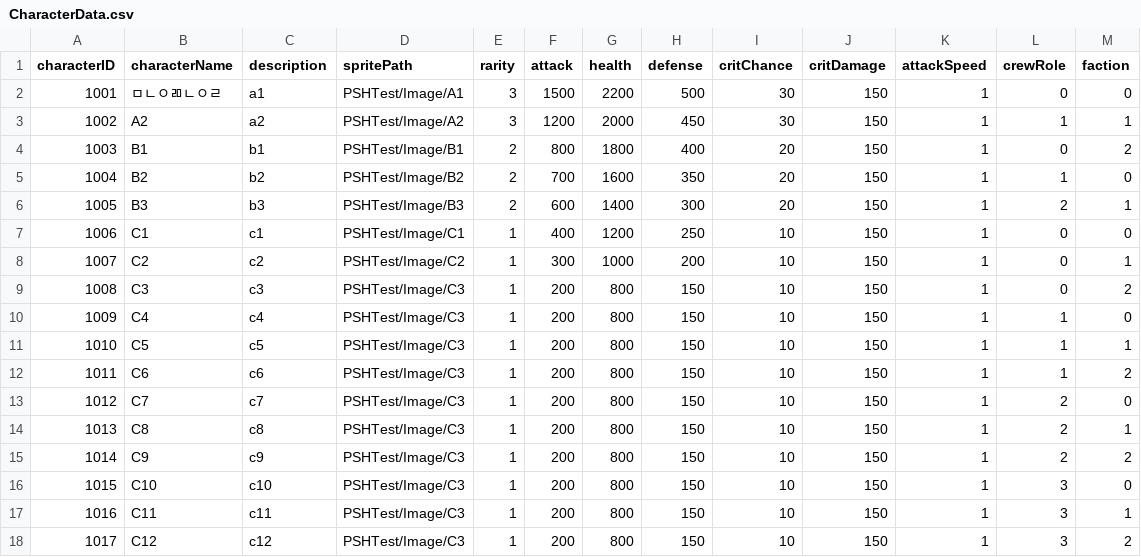
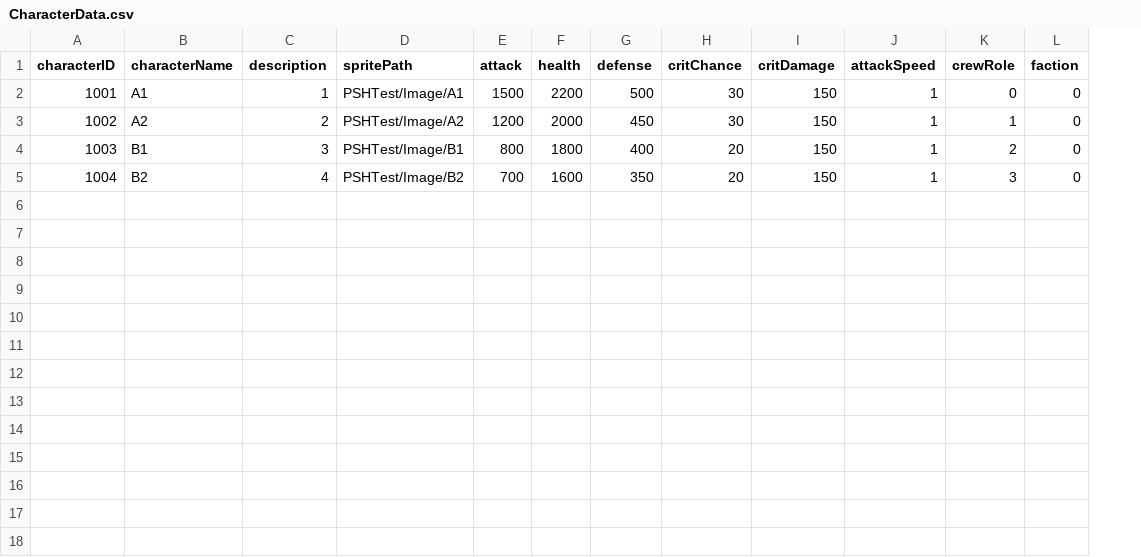
Before and after one commit to LingteaLuv/Enterprise, a CSV file: Assets/CSVData/CharacterData.csv, drawn as a sheet; removed rows and columns are numbered as before the commit, all else as after; the diff names each change by its address in the sheet, - before the commit and + after, or states it on an @@ line.

```diff
--- a/Assets/CSVData/CharacterData.csv
+++ b/Assets/CSVData/CharacterData.csv
-column E (rarity), rows 2-5: 3 | 3 | 2 | 2
-B2 (characterName): ㅁㄴㅇㄻㄴㅇㄹ
+B2 (characterName): A1
-C2 (description): a1
+C2 (description): 1
-C3 (description): a2
+C3 (description): 2
-L3 (faction): 1
+L3 (faction): 0
-C4 (description): b1
+C4 (description): 3
-K4 (crewRole): 0
+K4 (crewRole): 2
-L4 (faction): 2
+L4 (faction): 0
-C5 (description): b2
+C5 (description): 4
-K5 (crewRole): 1
+K5 (crewRole): 3
-row 6: 1005 | B3 | b3 | PSHTest/Image/B3 | 2 | 600 | 1400 | 300 | 20 | 150 | 1 | 2 | 1
-row 7: 1006 | C1 | c1 | PSHTest/Image/C1 | 1 | 400 | 1200 | 250 | 10 | 150 | 1 | 0 | 0
-row 8: 1007 | C2 | c2 | PSHTest/Image/C2 | 1 | 300 | 1000 | 200 | 10 | 150 | 1 | 0 | 1
-row 9: 1008 | C3 | c3 | PSHTest/Image/C3 | 1 | 200 | 800 | 150 | 10 | 150 | 1 | 0 | 2
-row 10: 1009 | C4 | c4 | PSHTest/Image/C3 | 1 | 200 | 800 | 150 | 10 | 150 | 1 | 1 | 0
-row 11: 1010 | C5 | c5 | PSHTest/Image/C3 | 1 | 200 | 800 | 150 | 10 | 150 | 1 | 1 | 1
-row 12: 1011 | C6 | c6 | PSHTest/Image/C3 | 1 | 200 | 800 | 150 | 10 | 150 | 1 | 1 | 2
-row 13: 1012 | C7 | c7 | PSHTest/Image/C3 | 1 | 200 | 800 | 150 | 10 | 150 | 1 | 2 | 0
-row 14: 1013 | C8 | c8 | PSHTest/Image/C3 | 1 | 200 | 800 | 150 | 10 | 150 | 1 | 2 | 1
-row 15: 1014 | C9 | c9 | PSHTest/Image/C3 | 1 | 200 | 800 | 150 | 10 | 150 | 1 | 2 | 2
-row 16: 1015 | C10 | c10 | PSHTest/Image/C3 | 1 | 200 | 800 | 150 | 10 | 150 | 1 | 3 | 0
-row 17: 1016 | C11 | c11 | PSHTest/Image/C3 | 1 | 200 | 800 | 150 | 10 | 150 | 1 | 3 | 1
-row 18: 1017 | C12 | c12 | PSHTest/Image/C3 | 1 | 200 | 800 | 150 | 10 | 150 | 1 | 3 | 2
```
Also changed, not shown: Assets/CSVData/EquipData.csv, 30 other files.
